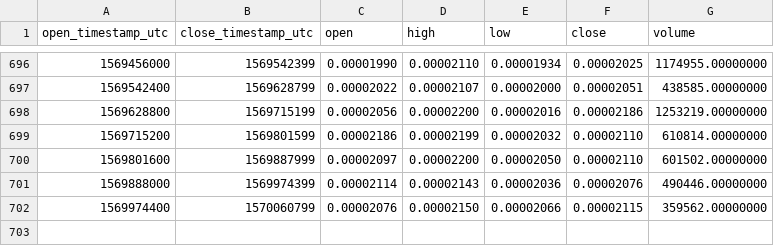
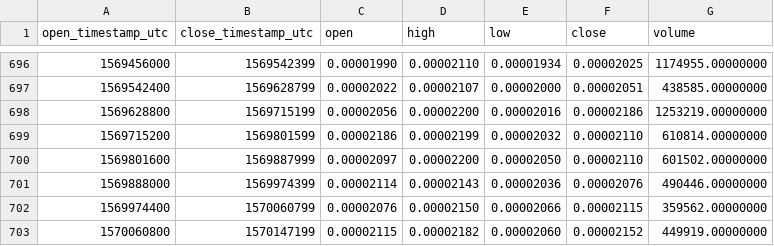
Before and after one commit to cryptobigbro/binance-ARKBTC, a CSV file: binance-ARKBTC-1d.csv, drawn as a sheet; only a part is shown, gaps mark what is left out; the diff names each change by its address in the sheet, - before the commit and + after, or states it on an @@ line.

Commit message:
Update OHLCV data.

```diff
--- a/binance-ARKBTC-1d.csv
+++ b/binance-ARKBTC-1d.csv
+row 703: 1570060800 | 1570147199 | 0.00002115 | 0.00002182 | 0.00002060 | 0.00002152 | 449919.00000000
```
Also changed, not shown: 1 other file.
